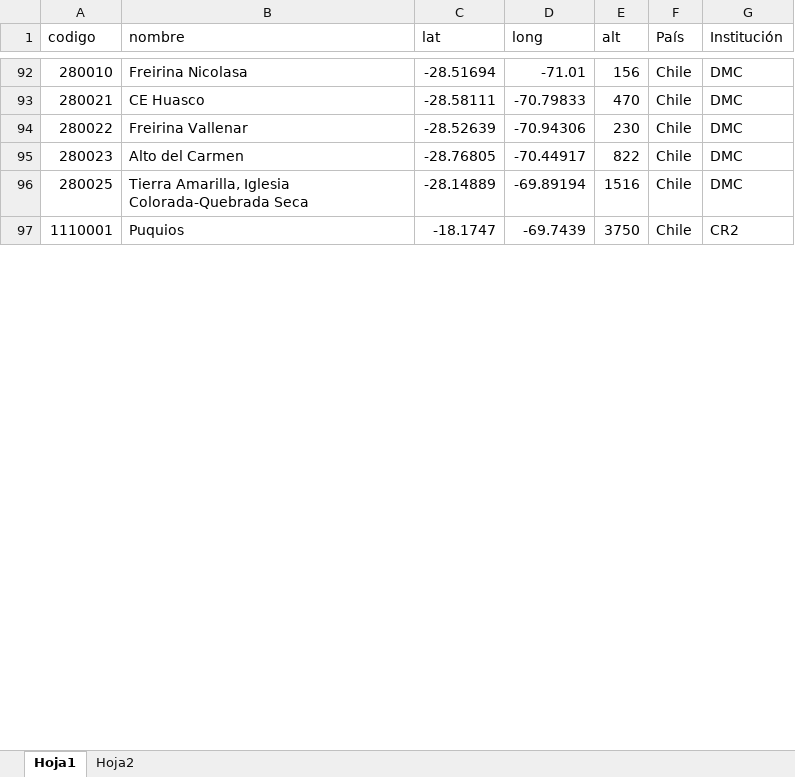
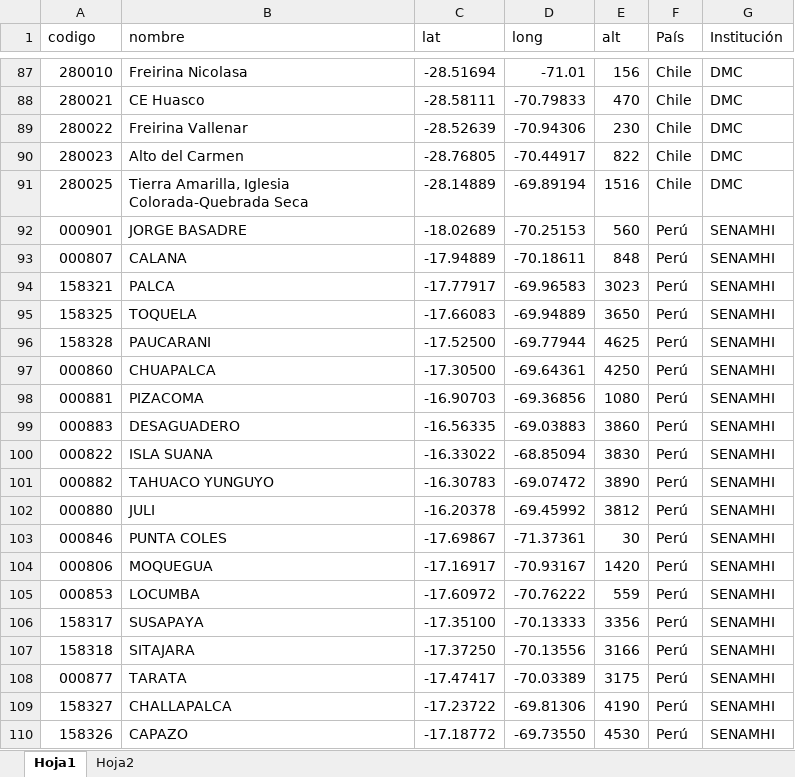
Before and after one commit to djwillichile/CHIRPS-HRCP, an Excel workbook: PPM_DB.xlsx, sheet Hoja1, drawn as a sheet; only a part is shown, gaps mark what is left out; values as stored, in another font and other column widths than the file's, no cell formats; removed rows and columns are numbered as before the commit, all else as after; the diff covers the shown part only; the diff names each change by its address in the sheet, - before the commit and + after, or states it on an @@ line.

```diff
--- a/PPM_DB.xlsx (sheet Hoja1)
+++ b/PPM_DB.xlsx (sheet Hoja1)
-row 97: 1110001 | Puquios | -18.1747 | -69.7439 | 3750 | Chile | CR2
+row 92: 000901 | JORGE BASADRE | -18.02689 | -70.25153 | 560 | Perú | SENAMHI
+row 93: 000807 | CALANA | -17.94889 | -70.18611 | 848 | Perú | SENAMHI
+row 94: 158321 | PALCA | -17.77917 | -69.96583 | 3023 | Perú | SENAMHI
+row 95: 158325 | TOQUELA | -17.66083 | -69.94889 | 3650 | Perú | SENAMHI
+row 96: 158328 | PAUCARANI | -17.52500 | -69.77944 | 4625 | Perú | SENAMHI
+row 97: 000860 | CHUAPALCA | -17.30500 | -69.64361 | 4250 | Perú | SENAMHI
+row 98: 000881 | PIZACOMA | -16.90703 | -69.36856 | 1080 | Perú | SENAMHI
+row 99: 000883 | DESAGUADERO | -16.56335 | -69.03883 | 3860 | Perú | SENAMHI
+row 100: 000822 | ISLA SUANA | -16.33022 | -68.85094 | 3830 | Perú | SENAMHI
+row 101: 000882 | TAHUACO YUNGUYO | -16.30783 | -69.07472 | 3890 | Perú | SENAMHI
+row 102: 000880 | JULI | -16.20378 | -69.45992 | 3812 | Perú | SENAMHI
+row 103: 000846 | PUNTA COLES | -17.69867 | -71.37361 | 30 | Perú | SENAMHI
+row 104: 000806 | MOQUEGUA | -17.16917 | -70.93167 | 1420 | Perú | SENAMHI
+row 105: 000853 | LOCUMBA | -17.60972 | -70.76222 | 559 | Perú | SENAMHI
+row 106: 158317 | SUSAPAYA | -17.35100 | -70.13333 | 3356 | Perú | SENAMHI
+row 107: 158318 | SITAJARA | -17.37250 | -70.13556 | 3166 | Perú | SENAMHI
+row 108: 000877 | TARATA | -17.47417 | -70.03389 | 3175 | Perú | SENAMHI
+row 109: 158327 | CHALLAPALCA | -17.23722 | -69.81306 | 4190 | Perú | SENAMHI
+row 110: 158326 | CAPAZO | -17.18772 | -69.73550 | 4530 | Perú | SENAMHI
```
Also changed, not shown: 76 added rows, 31 removed rows and 93 edited cells elsewhere in this sheet, sheet Hoja2, cell formats.
